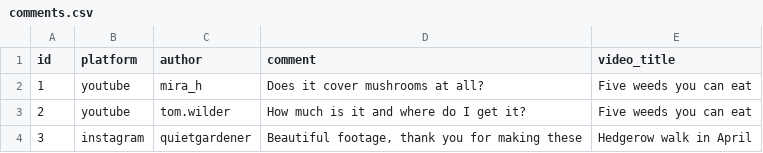
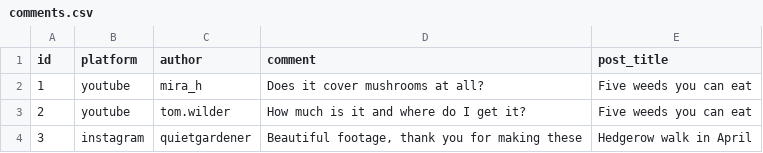
Before and after one commit to Ab-Romia/commentdesk, a CSV file: examples/field-guide-book/comments.csv, drawn as a sheet; only a part is shown.

Commit message:
docs: document the comments file, and rename its medium-specific column
I-6, I-7 and I-8.

I-7: config.toml, the voice files and the knowledge document each had a complete
reference page. The one file an operator builds by hand in a spreadsheet had four
command lines and a mermaid node. docs/comments-csv.md is that page, linked from
the README's documentation table, and a test binds it to IN_FIELDS so a column
added later cannot go undocumented.

I-8: the CSV column was video_title, the label sent to the model was already
"Post title:" and the review page heading was already "Context". The two that had
been neutralised were the two an operator never types; the one that names a single
medium was the one they do. post_title is canonical now, video_title is read as a
silent alias so an older export still works, and the examples and the Arabic
fixture are migrated.

I-6: docs/bakeoff.md said this project's own configs set the gateway switch and
the provider-native flag together, and cited configs that set only one. The
chapter's whole subject is that a parameter being accepted is not a parameter
being honored, so citing a config that omits the parameter is the error it warns
about. Both configs now set both, a test asserts it for every model table that
turns reasoning off, and the doc no longer claims the tool does it for you during
a run: with_reasoning's only caller is the ui checkbox, and a batch run sends
params through verbatim.

```diff
--- a/examples/field-guide-book/comments.csv
+++ b/examples/field-guide-book/comments.csv
@@ -1,2 +1,2 @@
-id,platform,author,comment,video_title
+id,platform,author,comment,post_title
 1,youtube,mira_h,Does it cover mushrooms at all?,Five weeds you can eat
```
Also changed, not shown: examples/sourdough-course/comments.csv, 16 other files.
